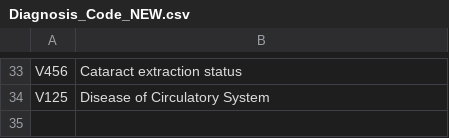
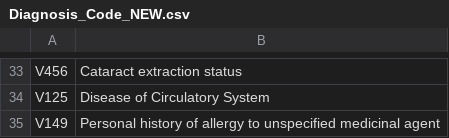
Before and after one commit to Sar-Ahmed/patientBilling, a CSV file: diagnosis codes/Diagnosis_Code_NEW.csv, drawn as a sheet; only a part is shown, gaps mark what is left out.

```diff
--- a/diagnosis codes/Diagnosis_Code_NEW.csv
+++ b/diagnosis codes/Diagnosis_Code_NEW.csv
@@ -34 +34,2 @@ V456,Cataract extraction status
 V125,Disease of Circulatory System
+V149,Personal history of allergy to unspecified medicinal agent
```
Also changed, not shown: Patient_List.csv, 4 other files.
